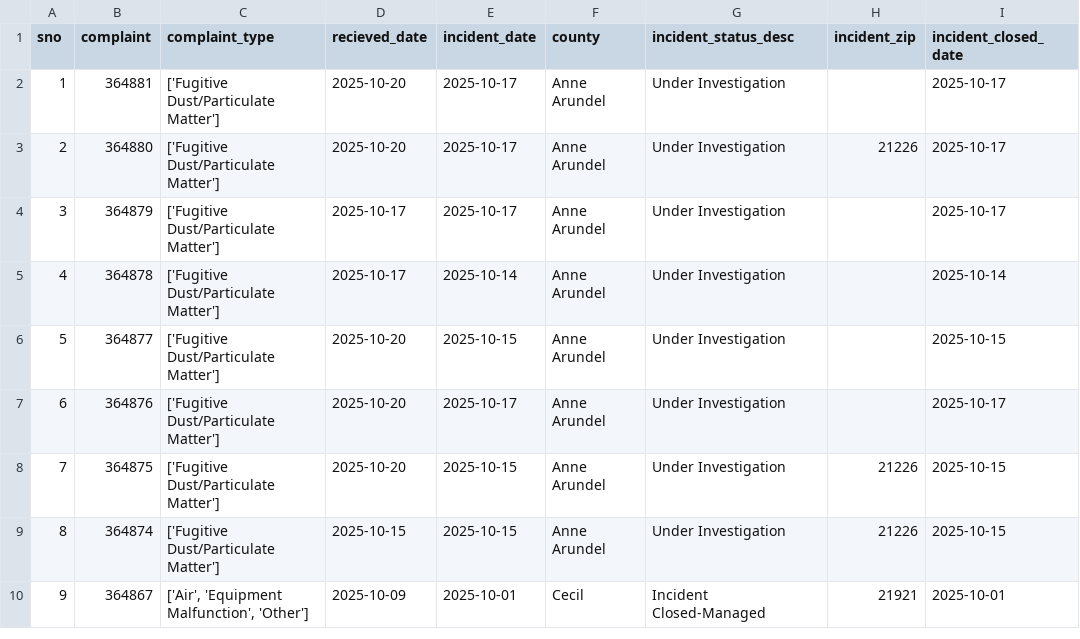
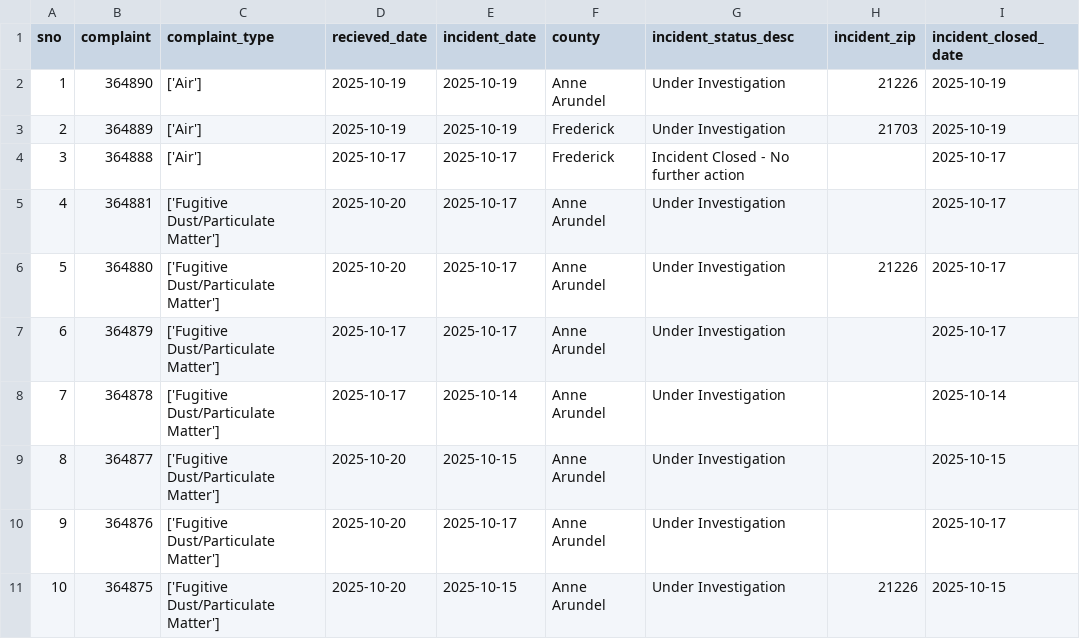
Before and after one commit to gguerrei/live-nicar-pipeline, a CSV file: exported_data/all_complaints.csv, drawn as a sheet; only a part is shown; the shorter side is filled out with more unchanged rows; addresses are those after the commit; the diff names each change by its address in the sheet, - before the commit and + after, or states it on an @@ line.

Commit message:
Automated commit from GitHub Actions

```diff
--- a/exported_data/all_complaints.csv
+++ b/exported_data/all_complaints.csv
+row 2: 1 | 364890 | ['Air'] | 2025-10-19 | 2025-10-19 | Anne Arundel | Under Investigation | 21226 | 2025-10-19
+row 3: 2 | 364889 | ['Air'] | 2025-10-19 | 2025-10-19 | Frederick | Under Investigation | 21703 | 2025-10-19
+row 4: 3 | 364888 | ['Air'] | 2025-10-17 | 2025-10-17 | Frederick | Incident Closed - No further action |  | 2025-10-17
@@ column A (sno) renumbered from row 5 down @@
```
Also changed, not shown: exported_data/invalid_counties.csv.
